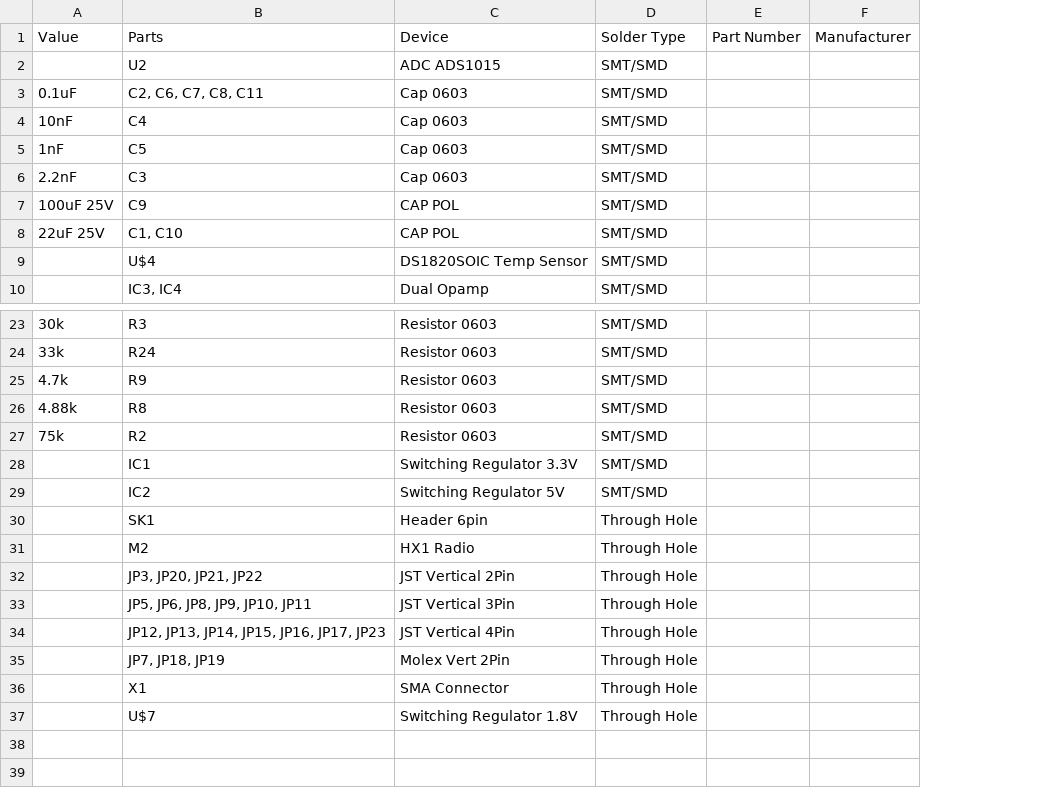
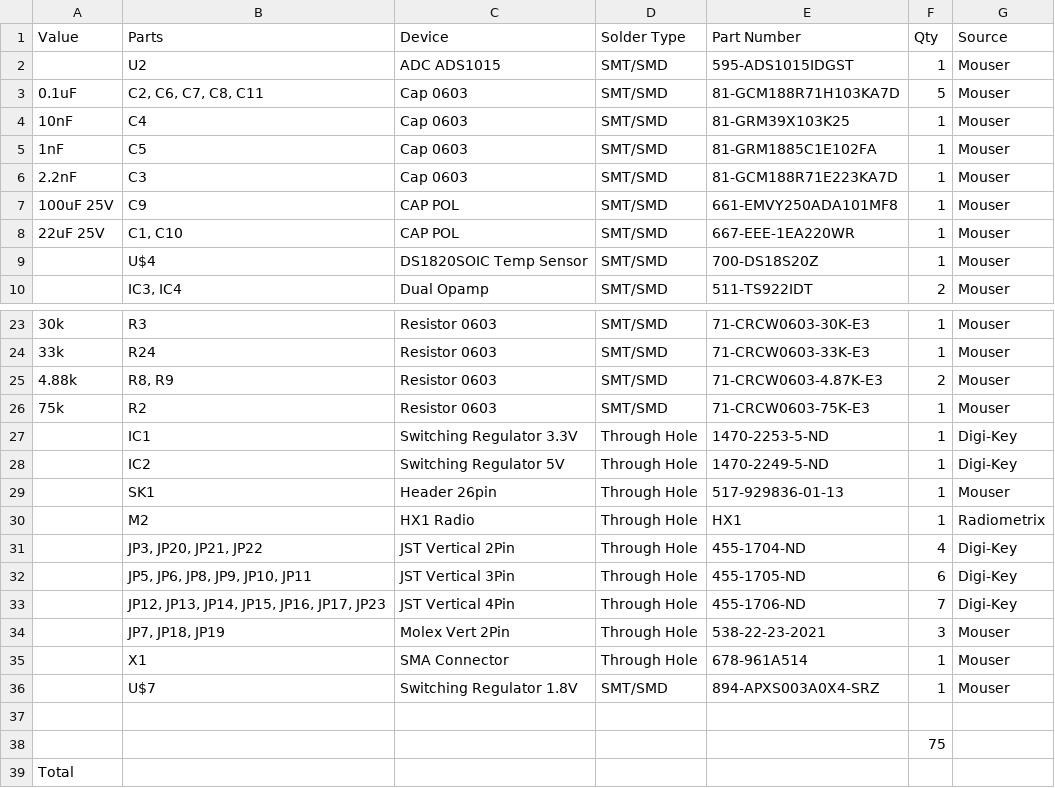
Before and after one commit to brendan0powers/hawb, a CSV file: hawb-board-bom.csv, drawn as a sheet; only a part is shown, gaps mark what is left out; removed rows and columns are numbered as before the commit, all else as after; the diff names each change by its address in the sheet, - before the commit and + after, or states it on an @@ line.

Commit message:
Updated board, BOM

```diff
--- a/hawb-board-bom.csv
+++ b/hawb-board-bom.csv
-column E (Part Number), empty
-column F (Manufacturer), empty
+column E (Part Number), rows 2-10: 595-ADS1015IDGST | 81-GCM188R71H103KA7D | 81-GRM39X103K25 | 81-GRM1885C1E102FA | 81-GCM188R71E223KA7D | 661-EMVY250ADA101MF8 | 667-EEE-1EA220WR | 700-DS18S20Z | 511-TS922IDT; rows 23-36: 71-CRCW0603-30K-E3 | 71-CRCW0603-33K-E3 | 71-CRCW0603-4.87K-E3 | 71-CRCW0603-75K-E3 | 1470-2253-5-ND | 1470-2249-5-ND | 517-929836-01-13 | HX1 | 455-1704-ND | 455-1705-ND | 455-1706-ND | 538-22-23-2021 | 678-961A514 | 894-APXS003A0X4-SRZ
+column F (Qty), rows 2-10: 1 | 5 | 1 | 1 | 1 | 1 | 1 | 1 | 2; rows 23-36: 1 | 1 | 2 | 1 | 1 | 1 | 1 | 1 | 4 | 6 | 7 | 3 | 1 | 1
+column G (Source), rows 2-10: all Mouser; rows 23-36: Mouser | Mouser | Mouser | Mouser | Digi-Key | Digi-Key | Mouser | Radiometrix | Digi-Key | Digi-Key | Digi-Key | Mouser | Mouser | Mouser
-row 25: 4.7k | R9 | Resistor 0603 | SMT/SMD
-B25 (Parts): R8
+B25 (Parts): R8, R9
-D27:D28 (Solder Type): SMT/SMD
+D27:D28 (Solder Type): Through Hole
-C29 (Device): Header 6pin
+C29 (Device): Header 26pin
-D36 (Solder Type): Through Hole
+D36 (Solder Type): SMT/SMD
+row 37: (empty)
+row 38:  |  |  |  |  | 75
+row 39: Total
```
Also changed, not shown: 1 other file.
